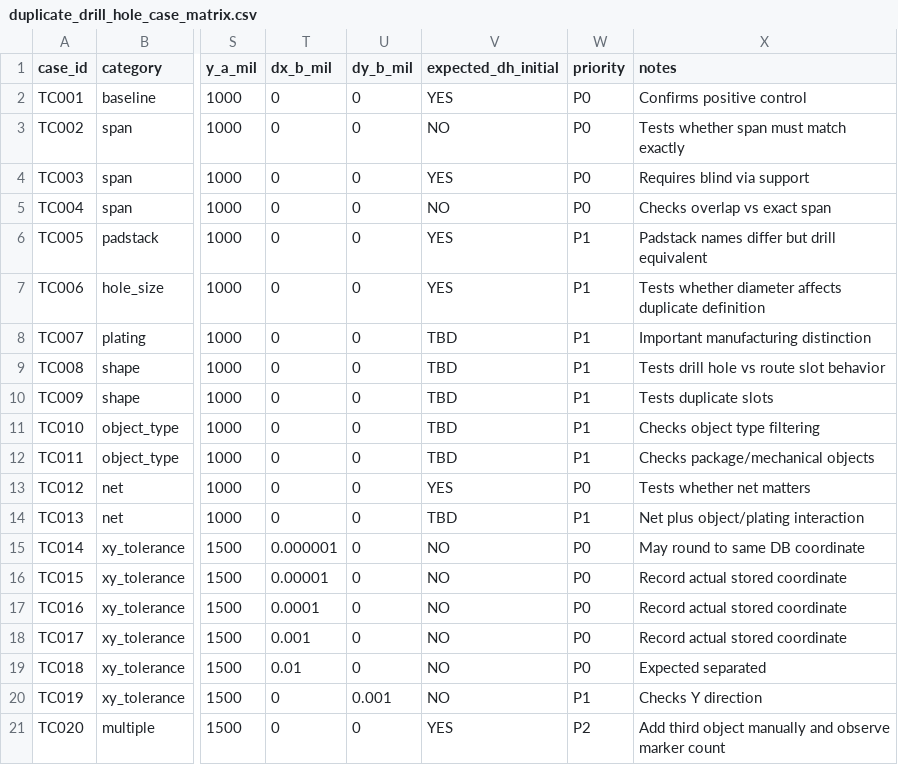
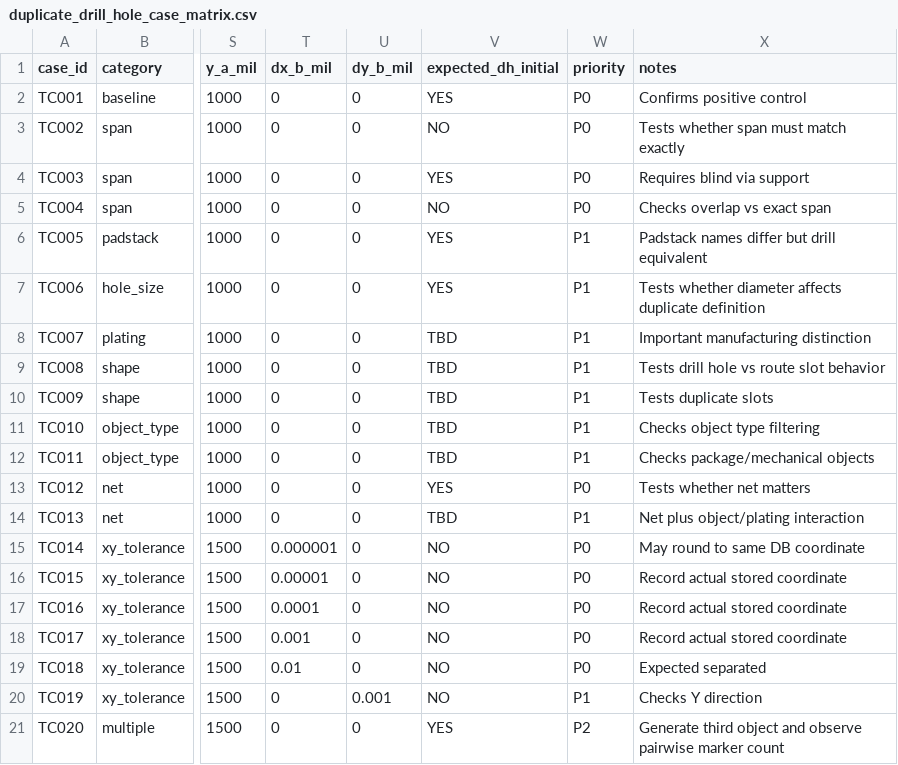
Before and after one commit to zLimbo/allegro-lab-duplicate-drill-hole-drc, a CSV file: matrix/duplicate_drill_hole_case_matrix.csv, drawn as a sheet; only a part is shown, gaps mark what is left out; the diff names each change by its address in the sheet, - before the commit and + after, or states it on an @@ line.

```diff
--- a/matrix/duplicate_drill_hole_case_matrix.csv
+++ b/matrix/duplicate_drill_hole_case_matrix.csv
-X21 (notes): Add third object manually and observe marker count
+X21 (notes): Generate third object and observe pairwise marker count
```
Also changed, not shown: 5 other files.
